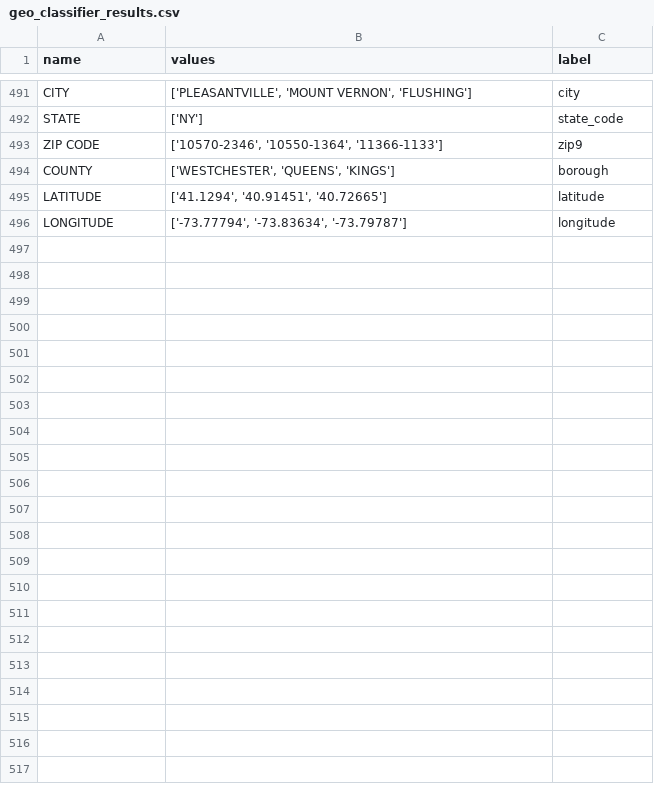
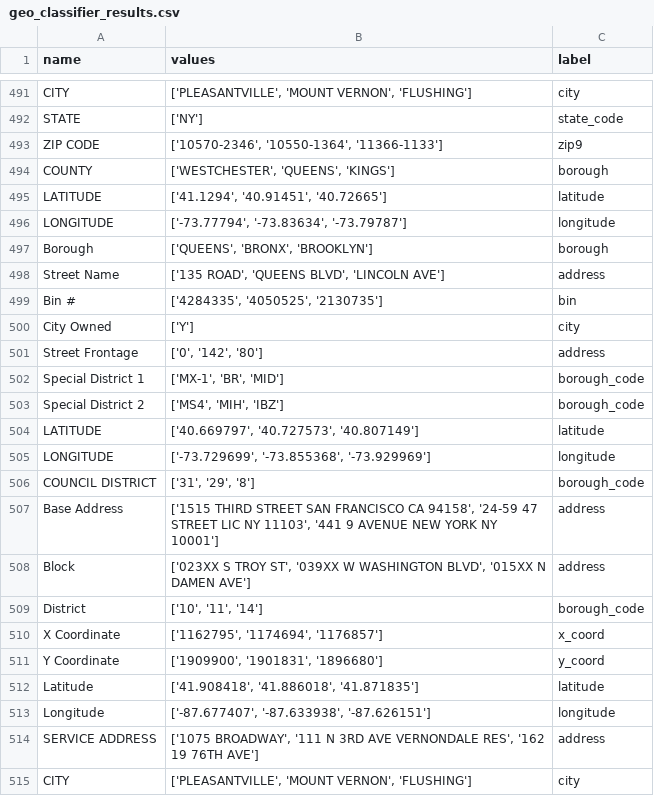
Before and after one commit to VIDA-NYU/auctus_v2, a CSV file: backend/output/geo_classifier_results.csv, drawn as a sheet; only a part is shown, gaps mark what is left out; the diff covers the shown part only.

```diff
--- a/backend/output/geo_classifier_results.csv
+++ b/backend/output/geo_classifier_results.csv
@@ -496 +496,20 @@ LATITUDE,"['41.1294', '40.91451', '40.72665']",latitude
 LONGITUDE,"['-73.77794', '-73.83634', '-73.79787']",longitude
+Borough,"['QUEENS', 'BRONX', 'BROOKLYN']",borough
+Street Name,"['135 ROAD', 'QUEENS BLVD', 'LINCOLN AVE']",address
+Bin #,"['4284335', '4050525', '2130735']",bin
+City Owned,['Y'],city
+Street Frontage,"['0', '142', '80']",address
+Special District 1,"['MX-1', 'BR', 'MID']",borough_code
+Special District 2,"['MS4', 'MIH', 'IBZ']",borough_code
+LATITUDE,"['40.669797', '40.727573', '40.807149']",latitude
+LONGITUDE,"['-73.729699', '-73.855368', '-73.929969']",longitude
+COUNCIL DISTRICT,"['31', '29', '8']",borough_code
+Base Address,"['1515 THIRD STREET SAN FRANCISCO CA 94158', '24-59   47 STREET LIC NY 11103', '441    9 AVENUE NEW YORK NY 10001']",address
+Block,"['023XX S TROY ST', '039XX W WASHINGTON BLVD', '015XX N DAMEN AVE']",address
+District,"['10', '11', '14']",borough_code
+X Coordinate,"['1162795', '1174694', '1176857']",x_coord
+Y Coordinate,"['1909900', '1901831', '1896680']",y_coord
+Latitude,"['41.908418', '41.886018', '41.871835']",latitude
+Longitude,"['-87.677407', '-87.633938', '-87.626151']",longitude
+SERVICE ADDRESS,"['1075 BROADWAY', '111 N 3RD AVE VERNONDALE RES', '162 19 76TH AVE']",address
+CITY,"['PLEASANTVILLE', 'MOUNT VERNON', 'FLUSHING']",city
```
Also changed, not shown: 27 added rows elsewhere in this file, 3 other files.
